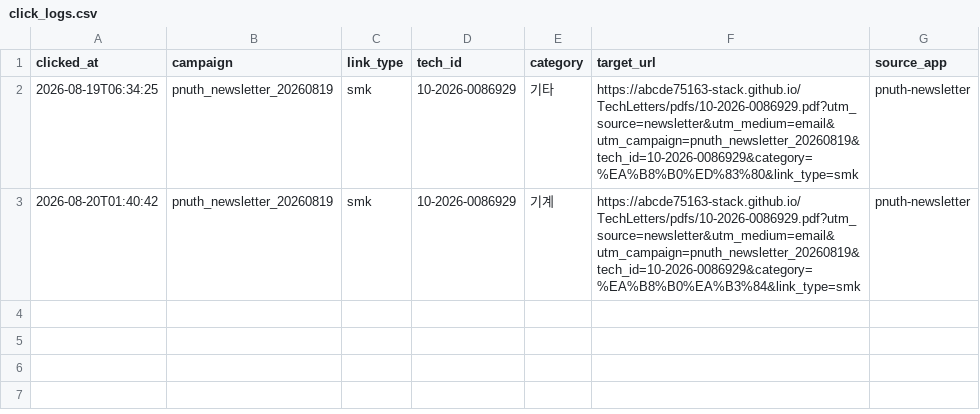
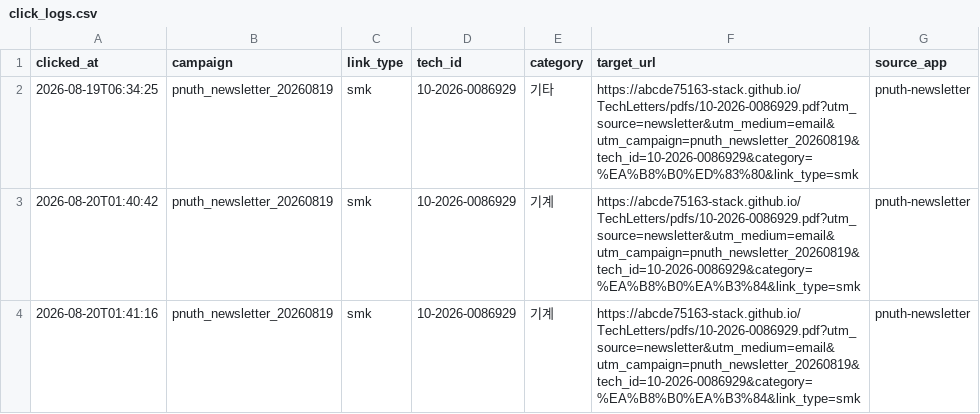
Before and after one commit to abcde75163-stack/TechLetters, a CSV file: logs/click_logs.csv, drawn as a sheet; the diff names each change by its address in the sheet, - before the commit and + after, or states it on an @@ line.

Commit message:
Log newsletter click: pnuth_newsletter_20260819 smk 10-2026-0086929

```diff
--- a/logs/click_logs.csv
+++ b/logs/click_logs.csv
+row 4: 2026-08-20T01:41:16 | pnuth_newsletter_20260819 | smk | 10-2026-0086929 | 기계 | https://abcde75163-stack.github.io/TechLetters/pdfs/10-2026-0086929.pdf?utm_source=newsletter&utm_medium=email&utm_campaign=pnuth_newsletter_20260819&tech_id=10-2026-0086929&category=%EA%B8%B0%EA%B3%84&link_type=smk | pnuth-newsletter
```
